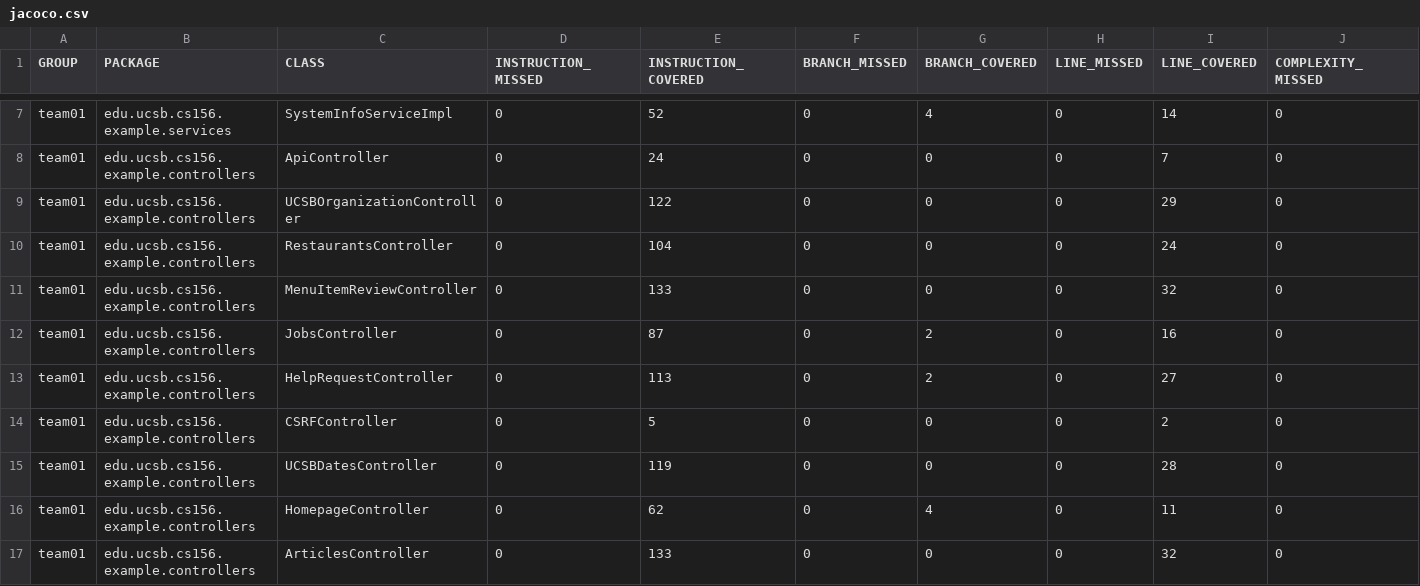
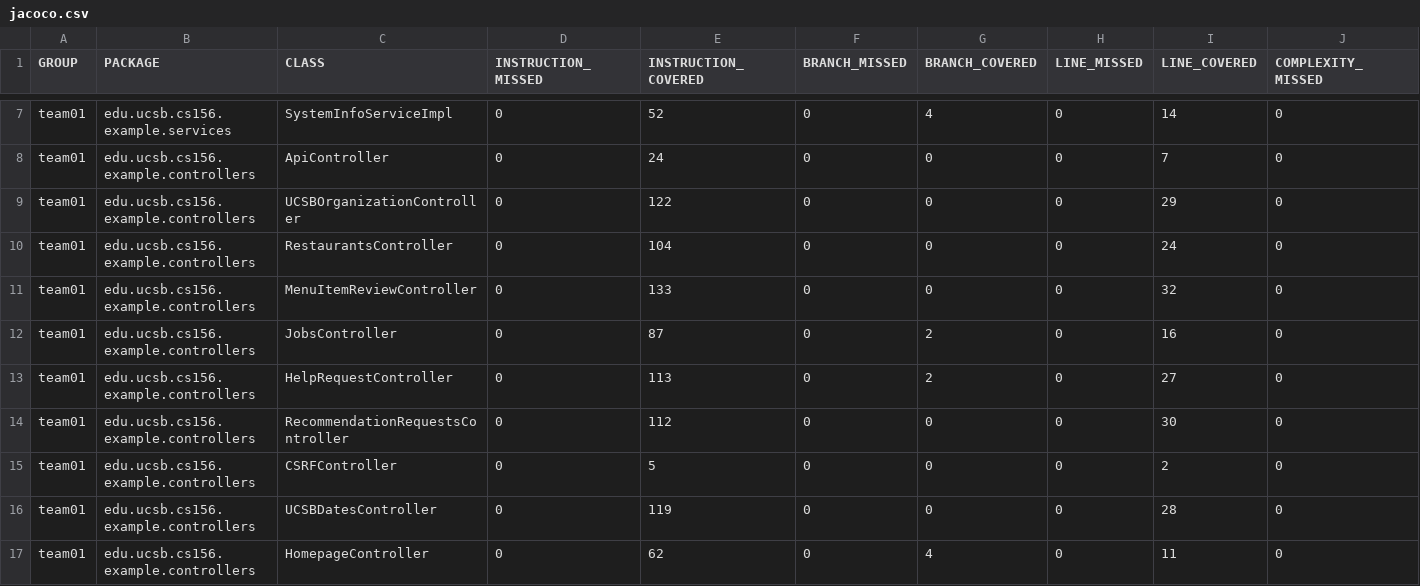
Before and after one commit to ucsb-cs156-f25/team01-f25-12, a CSV file: jacoco/jacoco.csv, drawn as a sheet; only a part is shown, gaps mark what is left out; the shorter side is filled out with more unchanged rows; rows hold the shown columns only; the diff names each change by its address in the sheet, - before the commit and + after, or states it on an @@ line.

Commit message:
Deploying to gh-pages from @ ucsb-cs156-f25/team01-f25-12@4ba65afce5bb230f0fe25467a7c8965d054f1fd0 🚀

```diff
--- a/jacoco/jacoco.csv
+++ b/jacoco/jacoco.csv
+row 14: team01 | edu.ucsb.cs156.example.controllers | RecommendationRequestsController | 0 | 112 | 0 | 0 | 0 | 30 | 0
```
Also changed, not shown: 7 other files.
